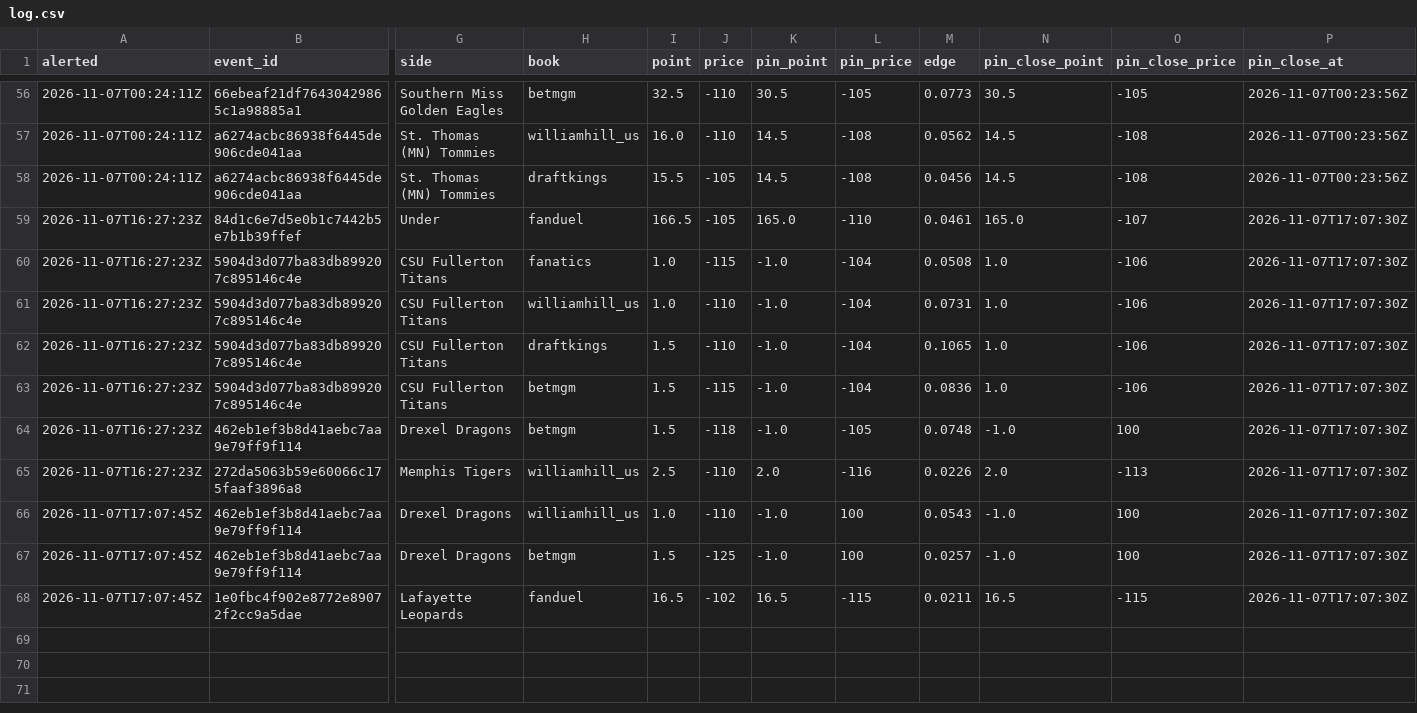
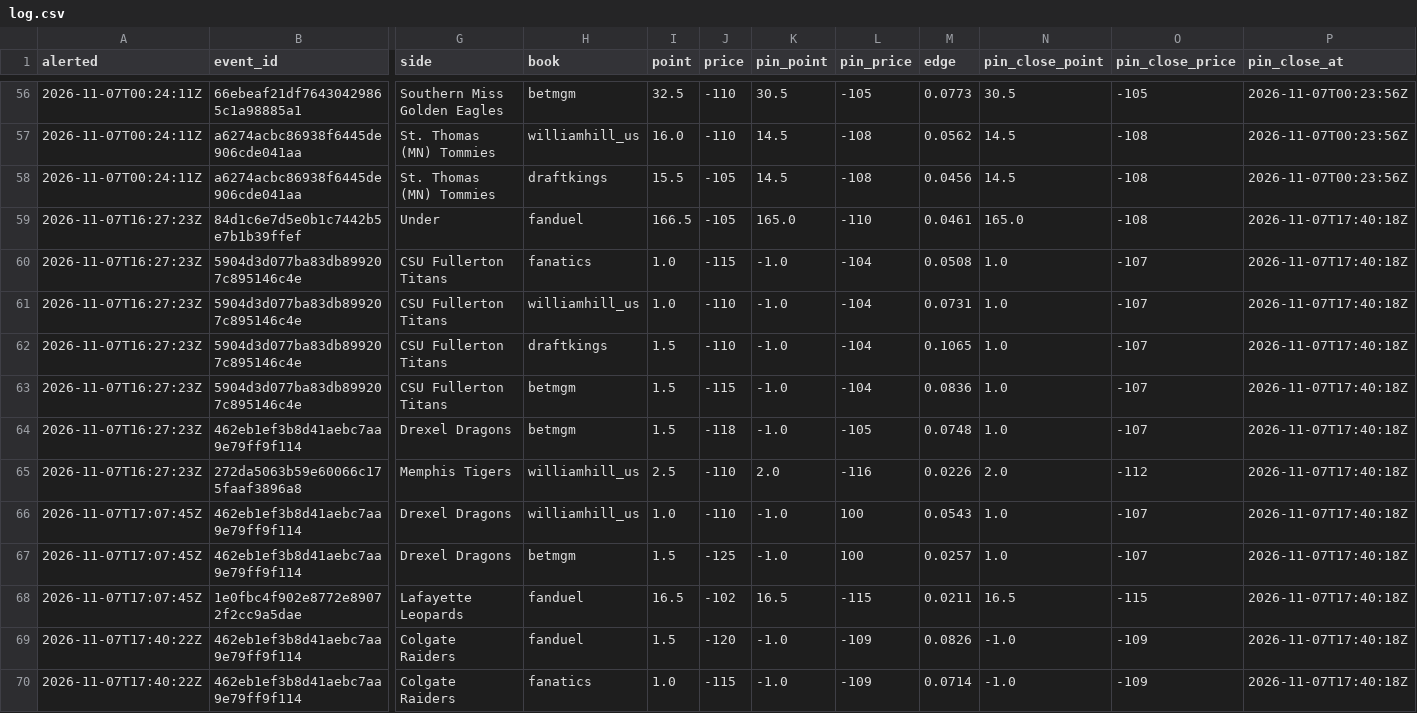
Before and after one commit to psturo77/cbb-data, a CSV file: steam/log.csv, drawn as a sheet; only a part is shown, gaps mark what is left out; rows hold the shown columns only; the diff names each change by its address in the sheet, - before the commit and + after, or states it on an @@ line.

```diff
--- a/steam/log.csv
+++ b/steam/log.csv
-O59 (pin_close_price): -107
+O59 (pin_close_price): -108
-P59:P68 (pin_close_at): 2026-11-07T17:07:30Z
+P59:P68 (pin_close_at): 2026-11-07T17:40:18Z
-O60:O63 (pin_close_price): -106
+O60:O63 (pin_close_price): -107
-N64 (pin_close_point): -1.0
+N64 (pin_close_point): 1.0
-O64 (pin_close_price): 100
+O64 (pin_close_price): -107
-O65 (pin_close_price): -113
+O65 (pin_close_price): -112
-N66:N67 (pin_close_point): -1.0
+N66:N67 (pin_close_point): 1.0
-O66:O67 (pin_close_price): 100
+O66:O67 (pin_close_price): -107
+row 69: 2026-11-07T17:40:22Z | 462eb1ef3b8d41aebc7aa9e79ff9f114 | Colgate Raiders | fanduel | 1.5 | -120 | -1.0 | -109 | 0.0826 | -1.0 | -109 | 2026-11-07T17:40:18Z
+row 70: 2026-11-07T17:40:22Z | 462eb1ef3b8d41aebc7aa9e79ff9f114 | Colgate Raiders | fanatics | 1.0 | -115 | -1.0 | -109 | 0.0714 | -1.0 | -109 | 2026-11-07T17:40:18Z
```
